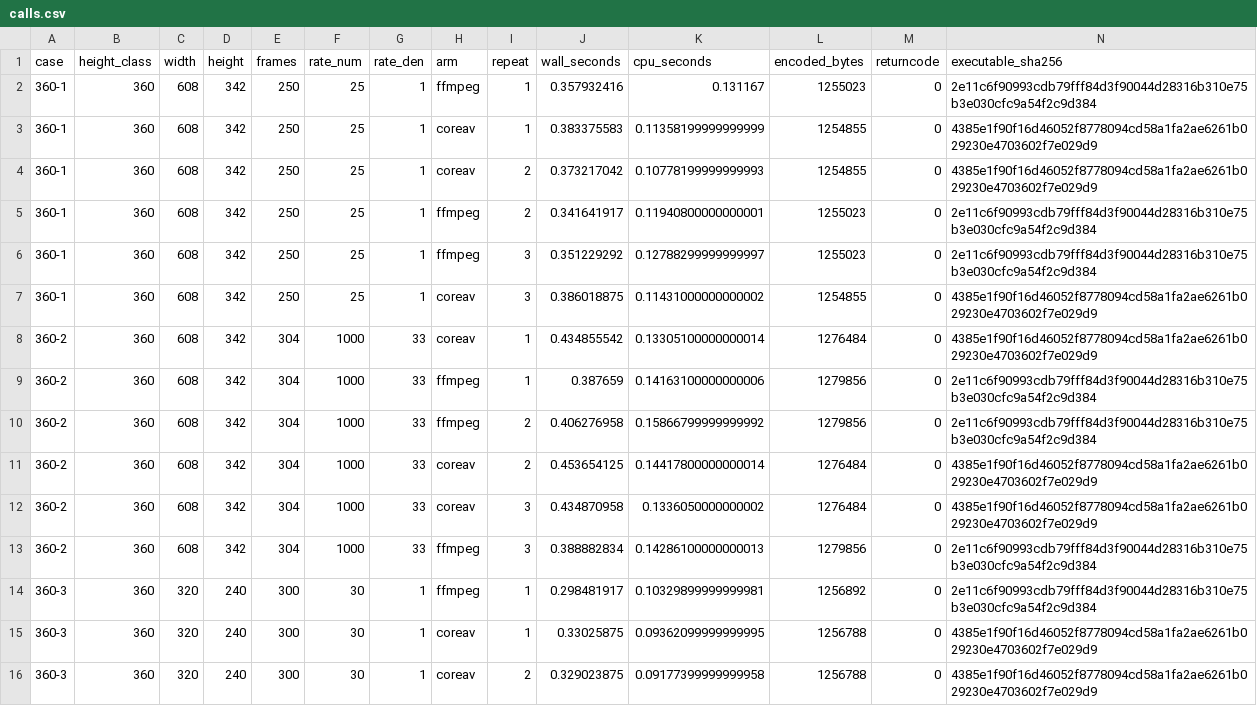
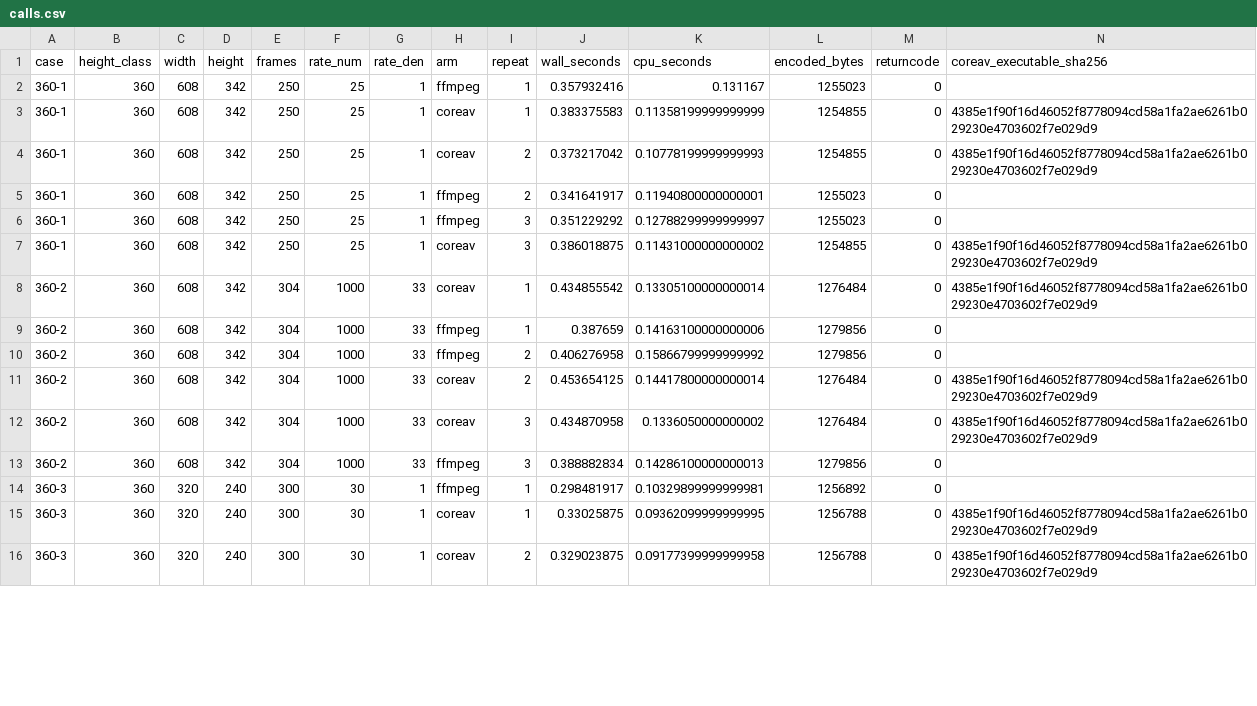
Before and after one commit to coreav-dev/coreav, a CSV file: bench/encoders/videotoolbox-reference/calls.csv, drawn as a sheet; only a part is shown; the diff covers the shown part only.

```diff
--- a/bench/encoders/videotoolbox-reference/calls.csv
+++ b/bench/encoders/videotoolbox-reference/calls.csv
@@ -1,15 +1,15 @@
-case,height_class,width,height,frames,rate_num,rate_den,arm,repeat,wall_seconds,cpu_seconds,encoded_bytes,returncode,executable_sha256
-360-1,360,608,342,250,25,1,ffmpeg,1,0.357932416,0.131167,1255023,0,2e11c6f90993cdb79fff84d3f90044d28316b310e75b3e030cfc9a54f2c9d384
+case,height_class,width,height,frames,rate_num,rate_den,arm,repeat,wall_seconds,cpu_seconds,encoded_bytes,returncode,coreav_executable_sha256
+360-1,360,608,342,250,25,1,ffmpeg,1,0.357932416,0.131167,1255023,0,
 360-1,360,608,342,250,25,1,coreav,1,0.383375583,0.11358199999999999,1254855,0,4385e1f90f16d46052f8778094cd58a1fa2ae6261b029230e4703602f7e029d9
 360-1,360,608,342,250,25,1,coreav,2,0.373217042,0.10778199999999993,1254855,0,4385e1f90f16d46052f8778094cd58a1fa2ae6261b029230e4703602f7e029d9
-360-1,360,608,342,250,25,1,ffmpeg,2,0.341641917,0.11940800000000001,1255023,0,2e11c6f90993cdb79fff84d3f90044d28316b310e75b3e030cfc9a54f2c9d384
-360-1,360,608,342,250,25,1,ffmpeg,3,0.351229292,0.12788299999999997,1255023,0,2e11c6f90993cdb79fff84d3f90044d28316b310e75b3e030cfc9a54f2c9d384
+360-1,360,608,342,250,25,1,ffmpeg,2,0.341641917,0.11940800000000001,1255023,0,
+360-1,360,608,342,250,25,1,ffmpeg,3,0.351229292,0.12788299999999997,1255023,0,
 360-1,360,608,342,250,25,1,coreav,3,0.386018875,0.11431000000000002,1254855,0,4385e1f90f16d46052f8778094cd58a1fa2ae6261b029230e4703602f7e029d9
 360-2,360,608,342,304,1000,33,coreav,1,0.434855542,0.13305100000000014,1276484,0,4385e1f90f16d46052f8778094cd58a1fa2ae6261b029230e4703602f7e029d9
-360-2,360,608,342,304,1000,33,ffmpeg,1,0.387659,0.14163100000000006,1279856,0,2e11c6f90993cdb79fff84d3f90044d28316b310e75b3e030cfc9a54f2c9d384
-360-2,360,608,342,304,1000,33,ffmpeg,2,0.406276958,0.15866799999999992,1279856,0,2e11c6f90993cdb79fff84d3f90044d28316b310e75b3e030cfc9a54f2c9d384
+360-2,360,608,342,304,1000,33,ffmpeg,1,0.387659,0.14163100000000006,1279856,0,
+360-2,360,608,342,304,1000,33,ffmpeg,2,0.406276958,0.15866799999999992,1279856,0,
 360-2,360,608,342,304,1000,33,coreav,2,0.453654125,0.14417800000000014,1276484,0,4385e1f90f16d46052f8778094cd58a1fa2ae6261b029230e4703602f7e029d9
 360-2,360,608,342,304,1000,33,coreav,3,0.434870958,0.1336050000000002,1276484,0,4385e1f90f16d46052f8778094cd58a1fa2ae6261b029230e4703602f7e029d9
-360-2,360,608,342,304,1000,33,ffmpeg,3,0.388882834,0.14286100000000013,1279856,0,2e11c6f90993cdb79fff84d3f90044d28316b310e75b3e030cfc9a54f2c9d384
-360-3,360,320,240,300,30,1,ffmpeg,1,0.298481917,0.10329899999999981,1256892,0,2e11c6f90993cdb79fff84d3f90044d28316b310e75b3e030cfc9a54f2c9d384
+360-2,360,608,342,304,1000,33,ffmpeg,3,0.388882834,0.14286100000000013,1279856,0,
+360-3,360,320,240,300,30,1,ffmpeg,1,0.298481917,0.10329899999999981,1256892,0,
 360-3,360,320,240,300,30,1,coreav,1,0.33025875,0.09362099999999995,1256788,0,4385e1f90f16d46052f8778094cd58a1fa2ae6261b029230e4703602f7e029d9
```
Also changed, not shown: 20 edited cells elsewhere in this file, 1 other file.
